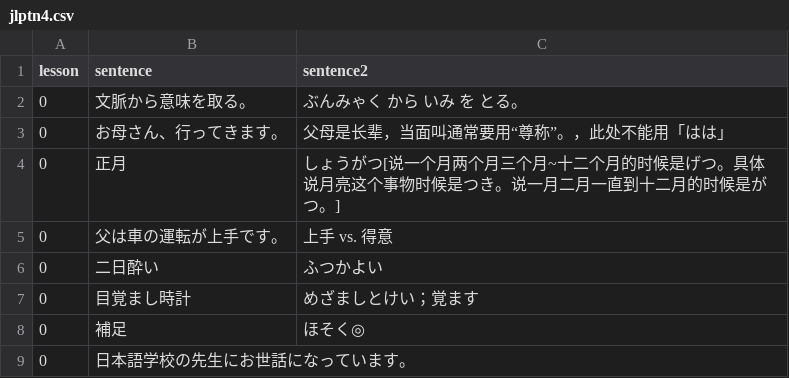
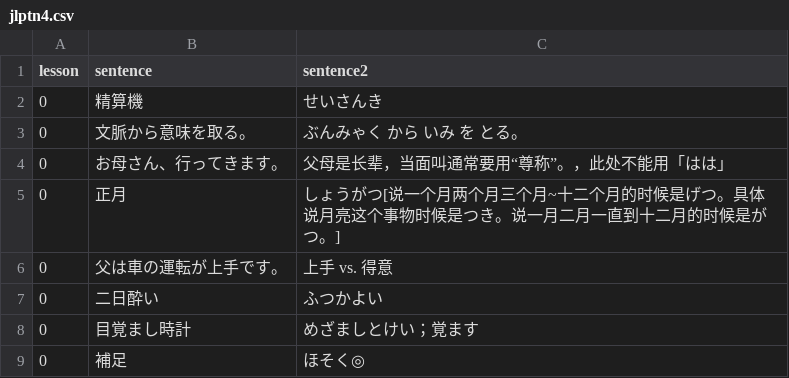
Before and after one commit to HenryLoveMiller/ja, a CSV file: jlptn4.csv, drawn as a sheet; only a part is shown; the shorter side is filled out with more unchanged rows; the diff names each change by its address in the sheet, - before the commit and + after, or states it on an @@ line.

Commit message:
Update jlptn4.csv

```diff
--- a/jlptn4.csv
+++ b/jlptn4.csv
+row 2: 0 | 精算機 | せいさんき
```
